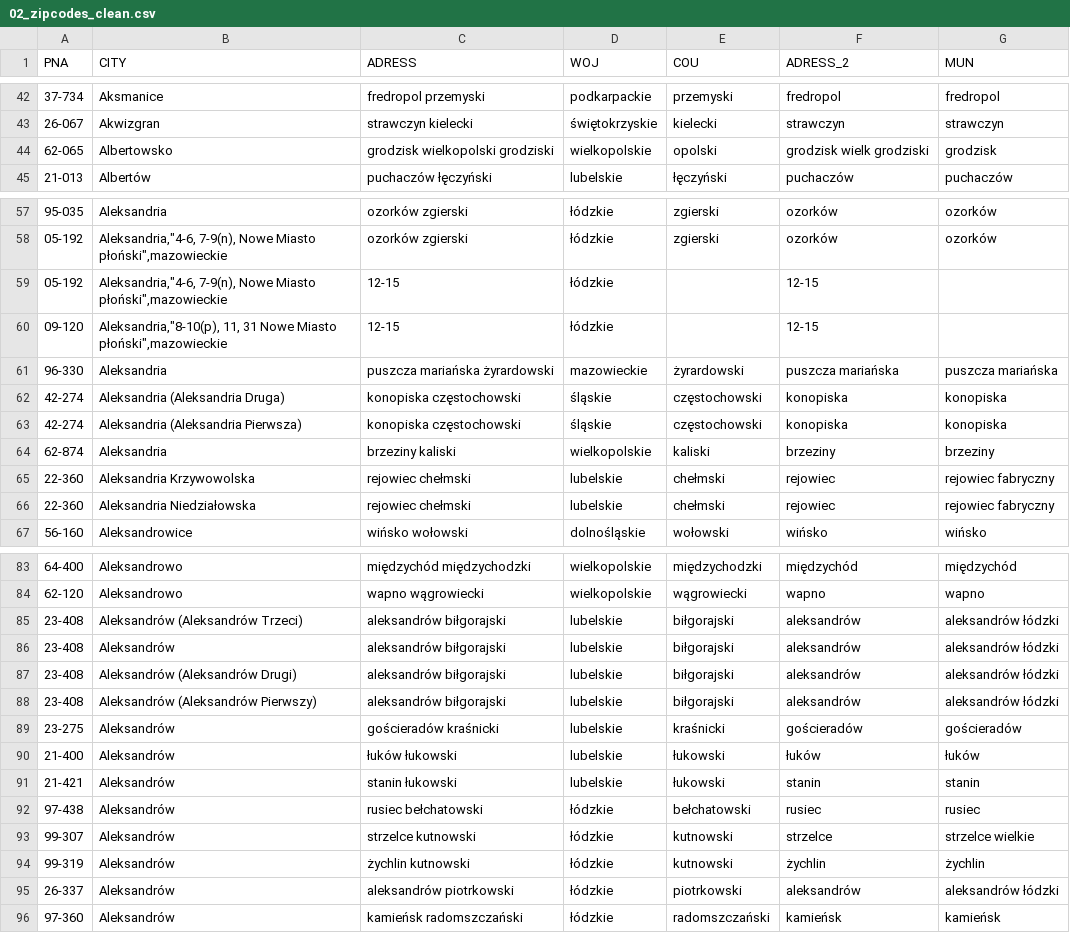
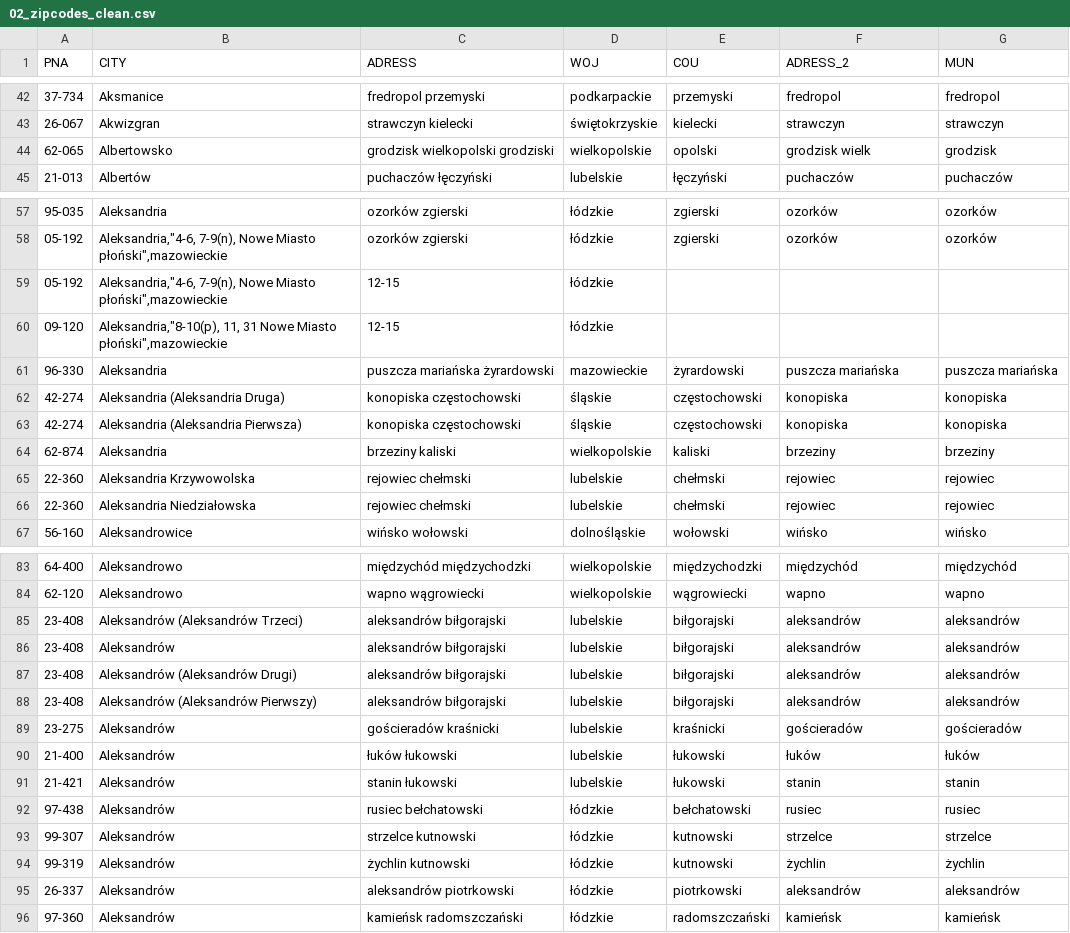
Before and after one commit to sebastian-konicz/PNA-scrapper, a CSV file: data/interim/02_zipcodes_clean.csv, drawn as a sheet; only a part is shown, gaps mark what is left out; the diff covers the shown part only.

Commit message:
Have new idea how to precisly match the county and municipality - just concatenate the values and search through adress colum

```diff
--- a/data/interim/02_zipcodes_clean.csv
+++ b/data/interim/02_zipcodes_clean.csv
@@ -43,3 +43,3 @@ PNA,CITY,ADRESS,WOJ,COU,ADRESS_2,MUN
 26-067, Akwizgran,strawczyn kielecki,świętokrzyskie,kielecki,strawczyn ,strawczyn
-62-065, Albertowsko,grodzisk wielkopolski grodziski,wielkopolskie,opolski,grodzisk wielk grodziski,grodzisk
+62-065, Albertowsko,grodzisk wielkopolski grodziski,wielkopolskie,opolski,grodzisk wielk,grodzisk
 21-013, Albertów,puchaczów łęczyński,lubelskie,łęczyński,puchaczów ,puchaczów
@@ -58,4 +58,4 @@ PNA,CITY,ADRESS,WOJ,COU,ADRESS_2,MUN
 05-192," Aleksandria,""4-6, 7-9(n), Nowe Miasto płoński"",mazowieckie",ozorków zgierski,łódzkie,zgierski,ozorków ,ozorków
-05-192," Aleksandria,""4-6, 7-9(n), Nowe Miasto płoński"",mazowieckie",12-15,łódzkie,,12-15,
-09-120," Aleksandria,""8-10(p), 11, 31 Nowe Miasto płoński"",mazowieckie",12-15,łódzkie,,12-15,
+05-192," Aleksandria,""4-6, 7-9(n), Nowe Miasto płoński"",mazowieckie",12-15,łódzkie,,,
+09-120," Aleksandria,""8-10(p), 11, 31 Nowe Miasto płoński"",mazowieckie",12-15,łódzkie,,,
 96-330, Aleksandria,puszcza mariańska żyrardowski,mazowieckie,żyrardowski,puszcza mariańska ,puszcza mariańska
@@ -64,4 +64,4 @@ PNA,CITY,ADRESS,WOJ,COU,ADRESS_2,MUN
 62-874, Aleksandria,brzeziny kaliski,wielkopolskie,kaliski,brzeziny ,brzeziny
-22-360, Aleksandria Krzywowolska,rejowiec chełmski,lubelskie,chełmski,rejowiec ,rejowiec fabryczny
-22-360, Aleksandria Niedziałowska,rejowiec chełmski,lubelskie,chełmski,rejowiec ,rejowiec fabryczny
+22-360, Aleksandria Krzywowolska,rejowiec chełmski,lubelskie,chełmski,rejowiec ,rejowiec
+22-360, Aleksandria Niedziałowska,rejowiec chełmski,lubelskie,chełmski,rejowiec ,rejowiec
 56-160, Aleksandrowice,wińsko wołowski,dolnośląskie,wołowski,wińsko ,wińsko
@@ -84,6 +84,6 @@ PNA,CITY,ADRESS,WOJ,COU,ADRESS_2,MUN
 62-120, Aleksandrowo,wapno wągrowiecki,wielkopolskie,wągrowiecki,wapno ,wapno
-23-408, Aleksandrów (Aleksandrów Trzeci),aleksandrów biłgorajski,lubelskie,biłgorajski,aleksandrów ,aleksandrów łódzki
-23-408, Aleksandrów,aleksandrów biłgorajski,lubelskie,biłgorajski,aleksandrów ,aleksandrów łódzki
-23-408, Aleksandrów (Aleksandrów Drugi),aleksandrów biłgorajski,lubelskie,biłgorajski,aleksandrów ,aleksandrów łódzki
-23-408, Aleksandrów (Aleksandrów Pierwszy),aleksandrów biłgorajski,lubelskie,biłgorajski,aleksandrów ,aleksandrów łódzki
+23-408, Aleksandrów (Aleksandrów Trzeci),aleksandrów biłgorajski,lubelskie,biłgorajski,aleksandrów ,aleksandrów
+23-408, Aleksandrów,aleksandrów biłgorajski,lubelskie,biłgorajski,aleksandrów ,aleksandrów
+23-408, Aleksandrów (Aleksandrów Drugi),aleksandrów biłgorajski,lubelskie,biłgorajski,aleksandrów ,aleksandrów
+23-408, Aleksandrów (Aleksandrów Pierwszy),aleksandrów biłgorajski,lubelskie,biłgorajski,aleksandrów ,aleksandrów
 23-275, Aleksandrów,gościeradów kraśnicki,lubelskie,kraśnicki,gościeradów ,gościeradów
@@ -92,5 +92,5 @@ PNA,CITY,ADRESS,WOJ,COU,ADRESS_2,MUN
 97-438, Aleksandrów,rusiec bełchatowski,łódzkie,bełchatowski,rusiec ,rusiec
-99-307, Aleksandrów,strzelce kutnowski,łódzkie,kutnowski,strzelce ,strzelce wielkie
+99-307, Aleksandrów,strzelce kutnowski,łódzkie,kutnowski,strzelce ,strzelce
 99-319, Aleksandrów,żychlin kutnowski,łódzkie,kutnowski,żychlin ,żychlin
-26-337, Aleksandrów,aleksandrów piotrkowski,łódzkie,piotrkowski,aleksandrów ,aleksandrów łódzki
+26-337, Aleksandrów,aleksandrów piotrkowski,łódzkie,piotrkowski,aleksandrów ,aleksandrów
 97-360, Aleksandrów,kamieńsk radomszczański,łódzkie,radomszczański,kamieńsk ,kamieńsk
```
Also changed, not shown: 1 edited cell elsewhere in this file, 2 other files.
